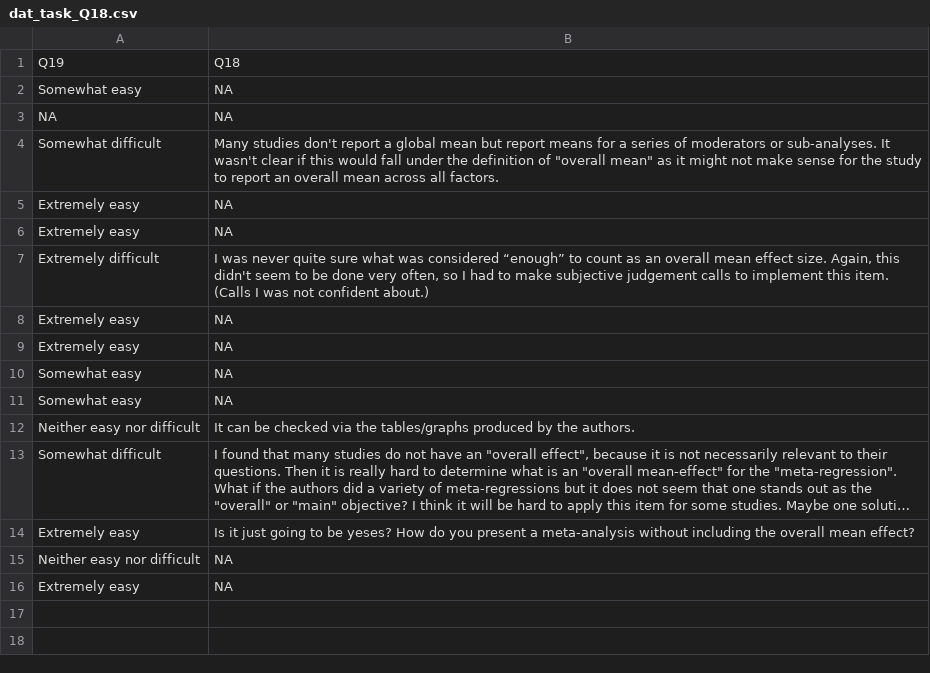
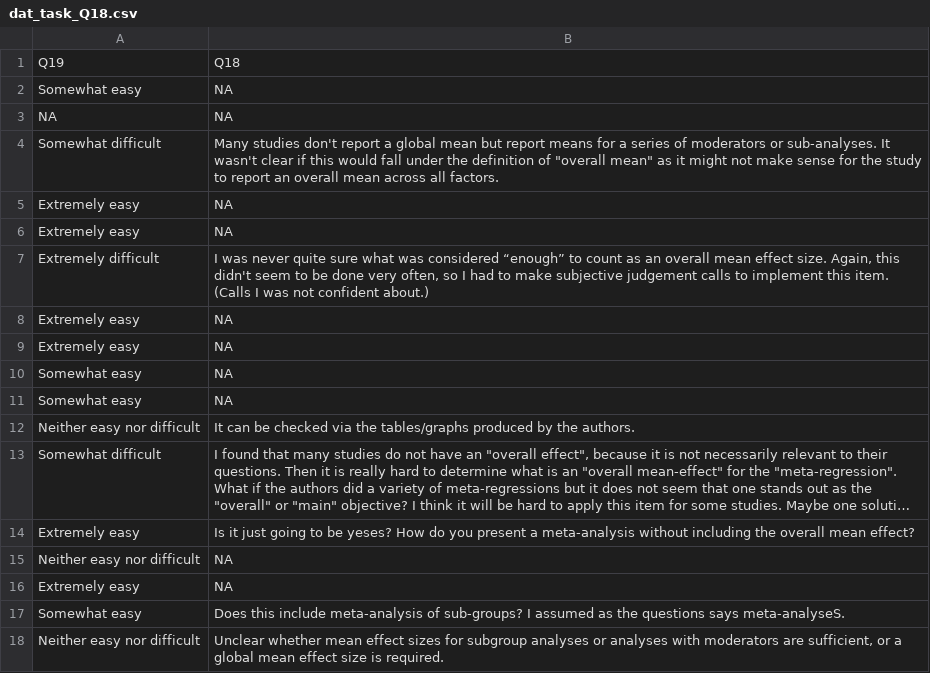
Before and after one commit to KyleMorrison99/MATES, a CSV file: task_results/dat_task_Q18.csv, drawn as a sheet; long unchanged cells end in ….

```diff
--- a/task_results/dat_task_Q18.csv
+++ b/task_results/dat_task_Q18.csv
@@ -16 +16,3 @@ Neither easy nor difficult,NA
 Extremely easy,NA
+Somewhat easy,Does this include meta-analysis of sub-groups? I assumed as the questions says meta-analyseS.
+Neither easy nor difficult,"Unclear whether mean effect sizes for subgroup analyses or analyses with moderators are sufficient, or a global mean effect size is required."
```
Also changed, not shown: data/task/MATES_task_feedback.csv, task_results/dat_task_Q14.csv, 28 other files.
